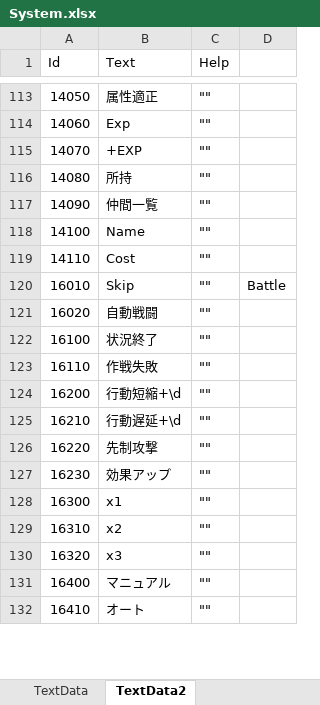
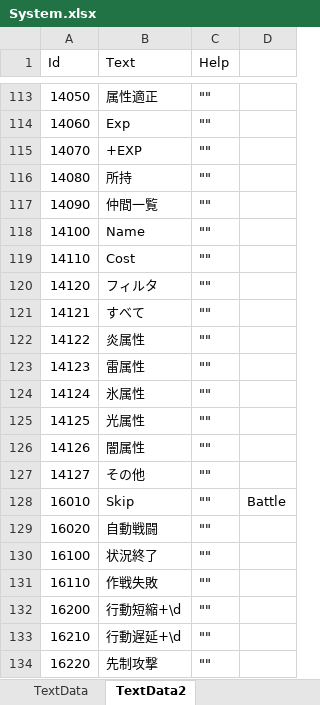
Before and after one commit to seedsclaft/hibikakeut, an Excel workbook: Assets/Data/System.xlsx, sheet TextData2, drawn as a sheet; only a part is shown, gaps mark what is left out; the shorter side is filled out with more unchanged rows; values as stored, in another font and other column widths than the file's, no borders; the diff names each change by its address in the sheet, - before the commit and + after, or states it on an @@ line.

```diff
--- a/Assets/Data/System.xlsx (sheet TextData2)
+++ b/Assets/Data/System.xlsx (sheet TextData2)
+row 120: 14120 | フィルタ | ""
+row 121: 14121 | すべて | ""
+row 122: 14122 | 炎属性 | ""
+row 123: 14123 | 雷属性 | ""
+row 124: 14124 | 氷属性 | ""
+row 125: 14125 | 光属性 | ""
+row 126: 14126 | 闇属性 | ""
+row 127: 14127 | その他 | ""
```
Also changed, not shown: Assets/Data/Actors.xlsx, Assets/Data/Dungeon0042.xlsx, 17 other files.
